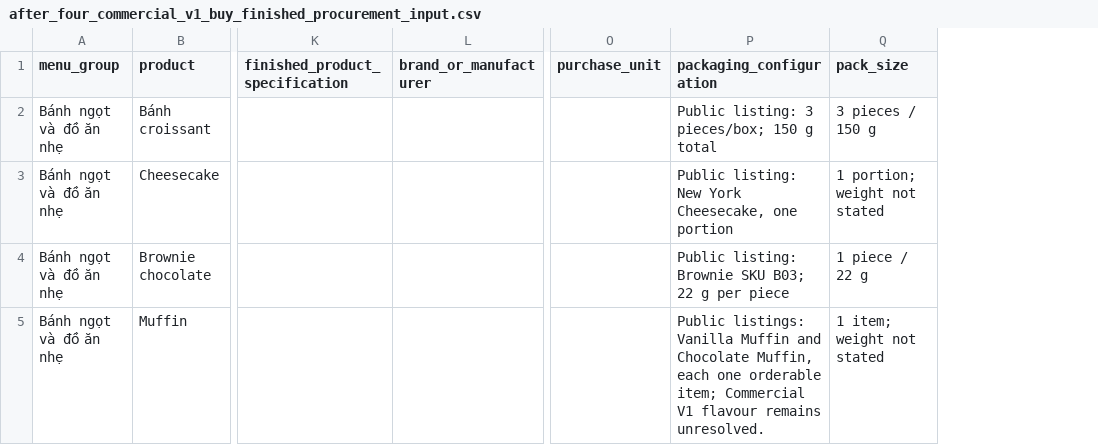
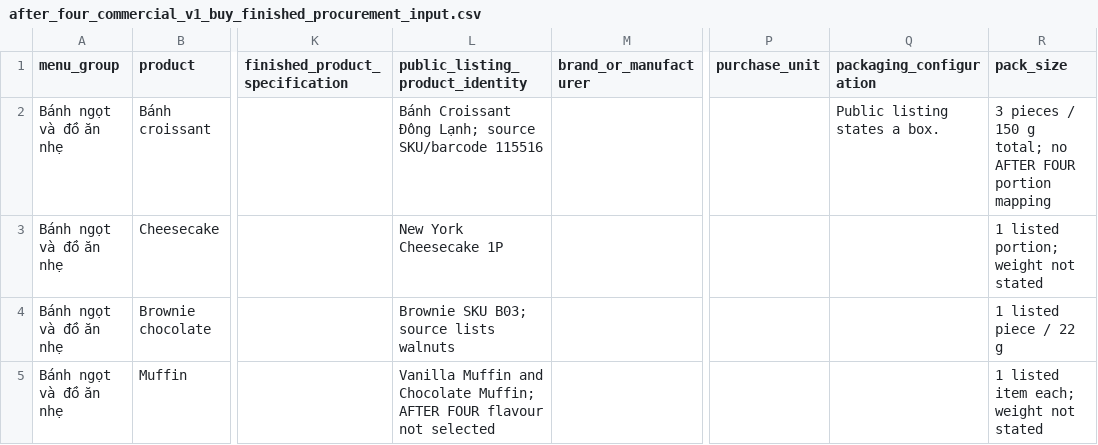
Before and after one commit to dtvip195/after_four, a CSV file: docs/architecture/after_four_commercial_v1_buy_finished_procurement_input.csv, drawn as a sheet; only a part is shown, gaps mark what is left out; addresses are those after the commit; the diff names each change by its address in the sheet, - before the commit and + after, or states it on an @@ line.

Commit message:
docs: fix commercial buy procurement evidence alignment

```diff
--- a/docs/architecture/after_four_commercial_v1_buy_finished_procurement_input.csv
+++ b/docs/architecture/after_four_commercial_v1_buy_finished_procurement_input.csv
+column L (public_listing_product_identity), rows 2-5: Bánh Croissant Đông Lạnh; source SKU/barcode 115516 | New York Cheesecake 1P | Brownie SKU B03; source lists walnuts | Vanilla Muffin and Chocolate Muffin; AFTER FOUR flavour not selected
-Q2 (packaging_configuration): Public listing: 3 pieces/box; 150 g total
+Q2 (packaging_configuration): Public listing states a box.
-R2 (pack_size): 3 pieces / 150 g
+R2 (pack_size): 3 pieces / 150 g total; no AFTER FOUR portion mapping
-Q3 (packaging_configuration): Public listing: New York Cheesecake, one portion
+Q3 (packaging_configuration): (empty)
-R3 (pack_size): 1 portion; weight not stated
+R3 (pack_size): 1 listed portion; weight not stated
-Q4 (packaging_configuration): Public listing: Brownie SKU B03; 22 g per piece
+Q4 (packaging_configuration): (empty)
-R4 (pack_size): 1 piece / 22 g
+R4 (pack_size): 1 listed piece / 22 g
-Q5 (packaging_configuration): Public listings: Vanilla Muffin and Chocolate Muffin, each one orderable item; Commercial V1 flavour remains unresolved.
+Q5 (packaging_configuration): (empty)
-R5 (pack_size): 1 item; weight not stated
+R5 (pack_size): 1 listed item each; weight not stated
```
